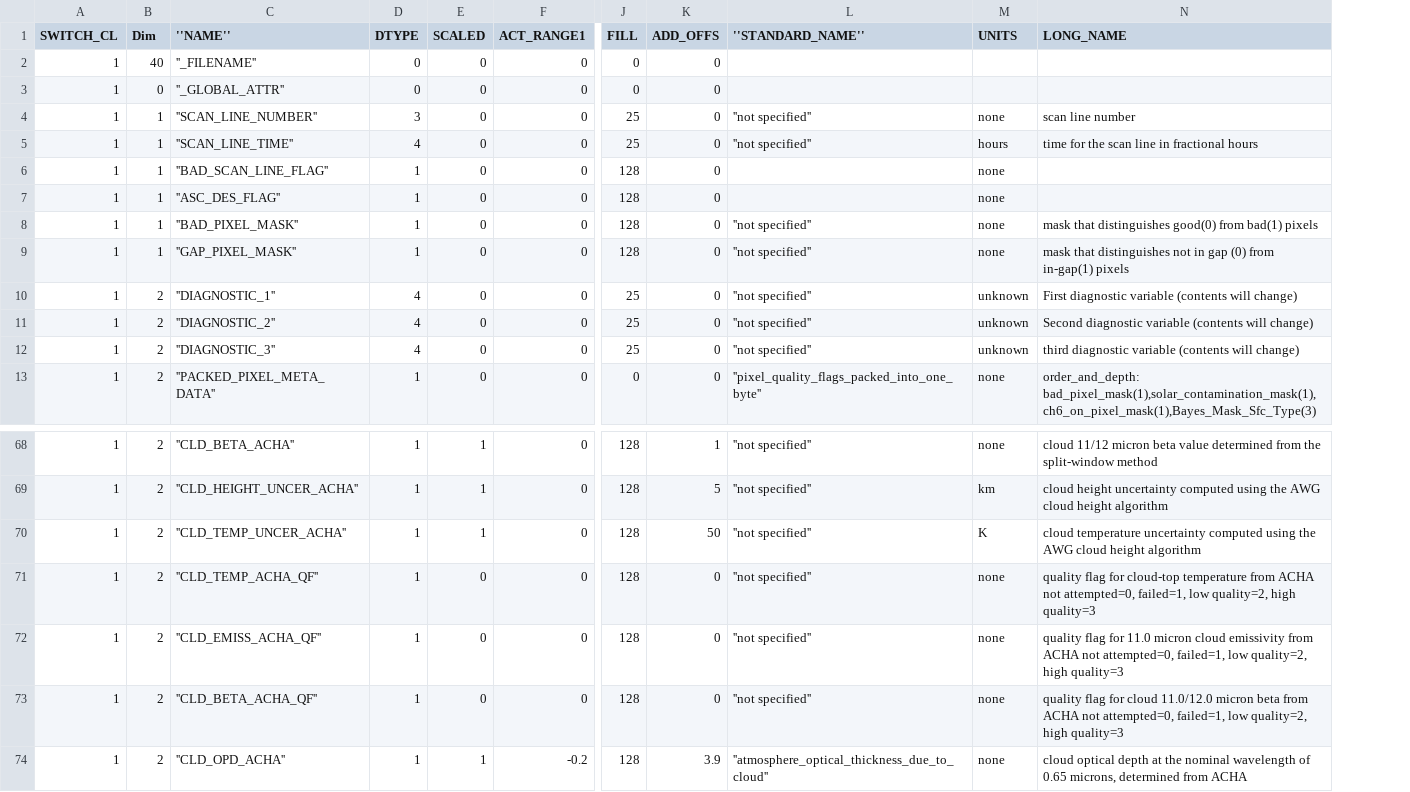
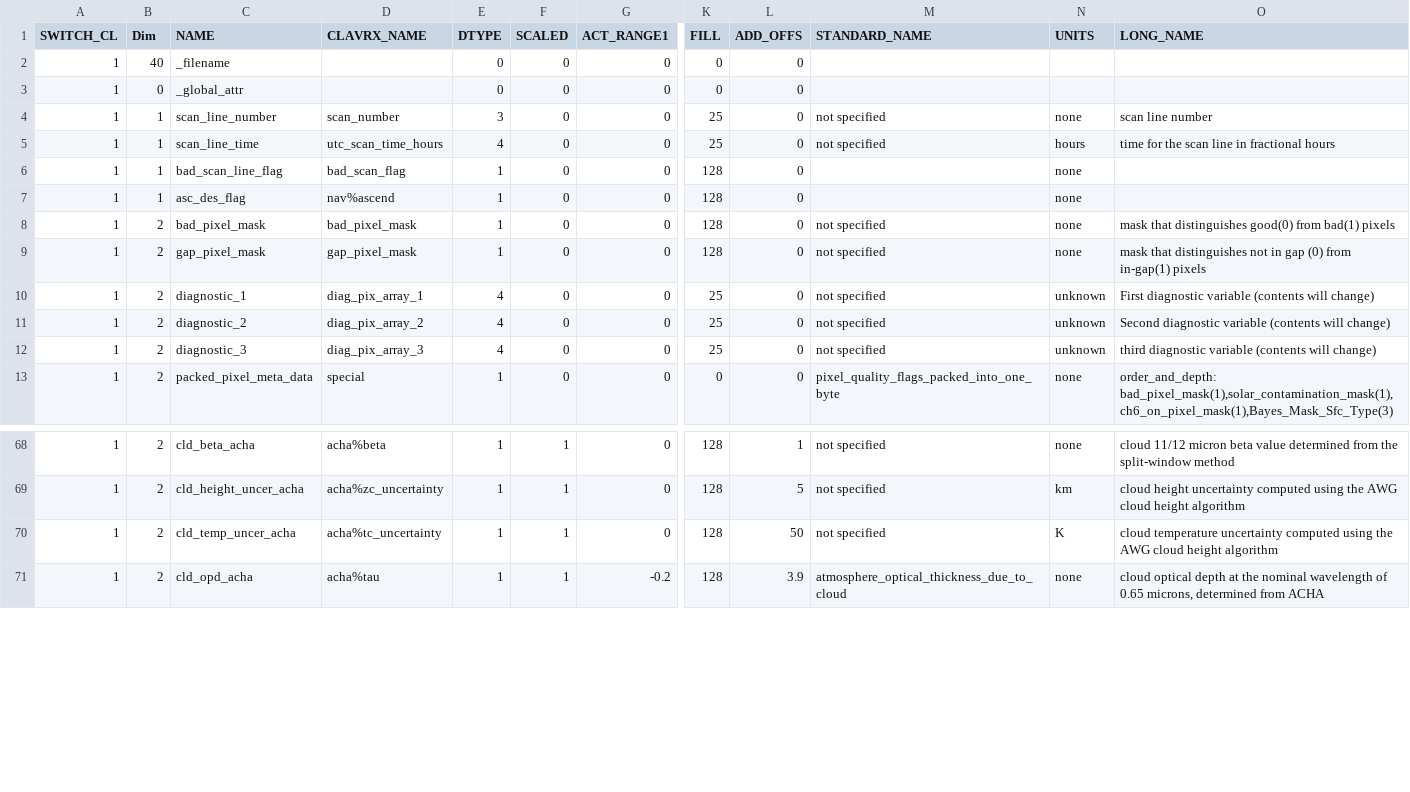
Before and after one commit to jactry/clavrx, a CSV file: branches/dcomp_all_modes/clavrx_level2_products.csv, drawn as a sheet; only a part is shown, gaps mark what is left out; removed rows and columns are numbered as before the commit, all else as after; rows hold the shown columns only; the diff names each change by its address in the sheet, - before the commit and + after, or states it on an @@ line.

```diff
--- a/branches/dcomp_all_modes/clavrx_level2_products.csv
+++ b/branches/dcomp_all_modes/clavrx_level2_products.csv
-column C (''NAME''), rows 2-13: ''_FILENAME'' | ''_GLOBAL_ATTR'' | ''SCAN_LINE_NUMBER'' | ''SCAN_LINE_TIME'' | ''BAD_SCAN_LINE_FLAG'' | ''ASC_DES_FLAG'' | ''BAD_PIXEL_MASK'' | ''GAP_PIXEL_MASK'' | ''DIAGNOSTIC_1'' | ''DIAGNOSTIC_2'' | ''DIAGNOSTIC_3'' | ''PACKED_PIXEL_META_DATA''; rows 68-70: ''CLD_BETA_ACHA'' | ''CLD_HEIGHT_UNCER_ACHA'' | ''CLD_TEMP_UNCER_ACHA''; row 74: ''CLD_OPD_ACHA''
+column C (NAME), rows 2-13: _filename | _global_attr | scan_line_number | scan_line_time | bad_scan_line_flag | asc_des_flag | bad_pixel_mask | gap_pixel_mask | diagnostic_1 | diagnostic_2 | diagnostic_3 | packed_pixel_meta_data; rows 68-71: cld_beta_acha | cld_height_uncer_acha | cld_temp_uncer_acha | cld_opd_acha
+column D (CLAVRX_NAME), rows 4-13: scan_number | utc_scan_time_hours | bad_scan_flag | nav%ascend | bad_pixel_mask | gap_pixel_mask | diag_pix_array_1 | diag_pix_array_2 | diag_pix_array_3 | special; rows 68-71: acha%beta | acha%zc_uncertainty | acha%tc_uncertainty | acha%tau
-column L (''STANDARD_NAME''), rows 4-13: ''not specified'' | ''not specified'' |  |  | ''not specified'' | ''not specified'' | ''not specified'' | ''not specified'' | ''not specified'' | ''pixel_quality_flags_packed_into_one_byte''; rows 68-70: all ''not specified''; row 74: ''atmosphere_optical_thickness_due_to_cloud''
+column M (STANDARD_NAME), rows 4-13: not specified | not specified |  |  | not specified | not specified | not specified | not specified | not specified | pixel_quality_flags_packed_into_one_byte; rows 68-71: not specified | not specified | not specified | atmosphere_optical_thickness_due_to_cloud
-B8:B9 (Dim): 1
+B8:B9 (Dim): 2
-row 71: 1 | 2 | ''CLD_TEMP_ACHA_QF'' | 1 | 0 | 0 | 128 | 0 | ''not specified'' | none | quality flag for cloud-top temperature from ACHA not attempted=0, failed=1, low quality=2, high quality=3
-row 72: 1 | 2 | ''CLD_EMISS_ACHA_QF'' | 1 | 0 | 0 | 128 | 0 | ''not specified'' | none | quality flag for 11.0 micron cloud emissivity from ACHA not attempted=0, failed=1, low quality=2, high quality=3
-row 73: 1 | 2 | ''CLD_BETA_ACHA_QF'' | 1 | 0 | 0 | 128 | 0 | ''not specified'' | none | quality flag for cloud 11.0/12.0 micron beta from ACHA not attempted=0, failed=1, low quality=2, high quality=3
```
Also changed, not shown: 3 other files.
